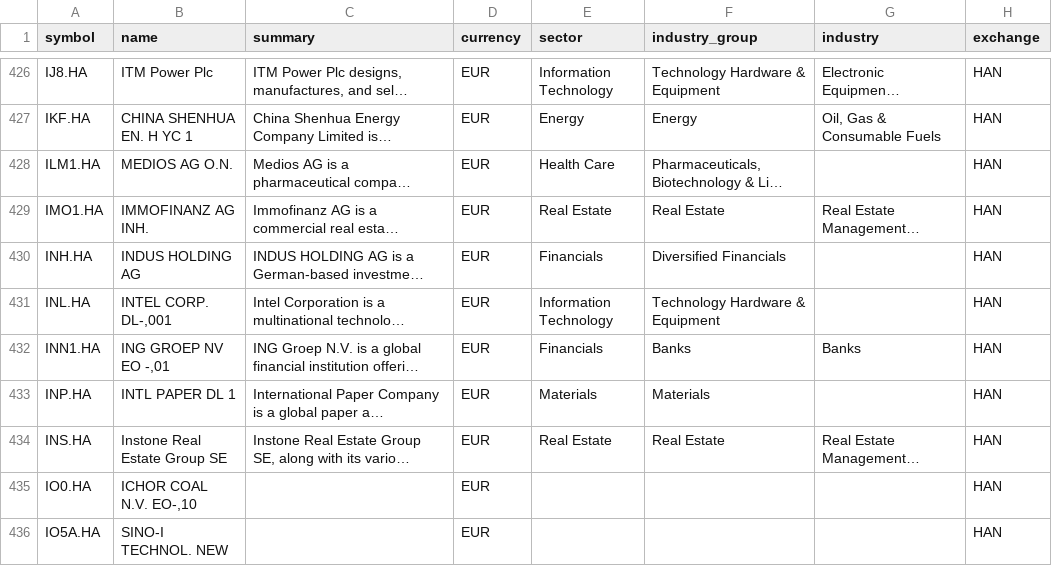
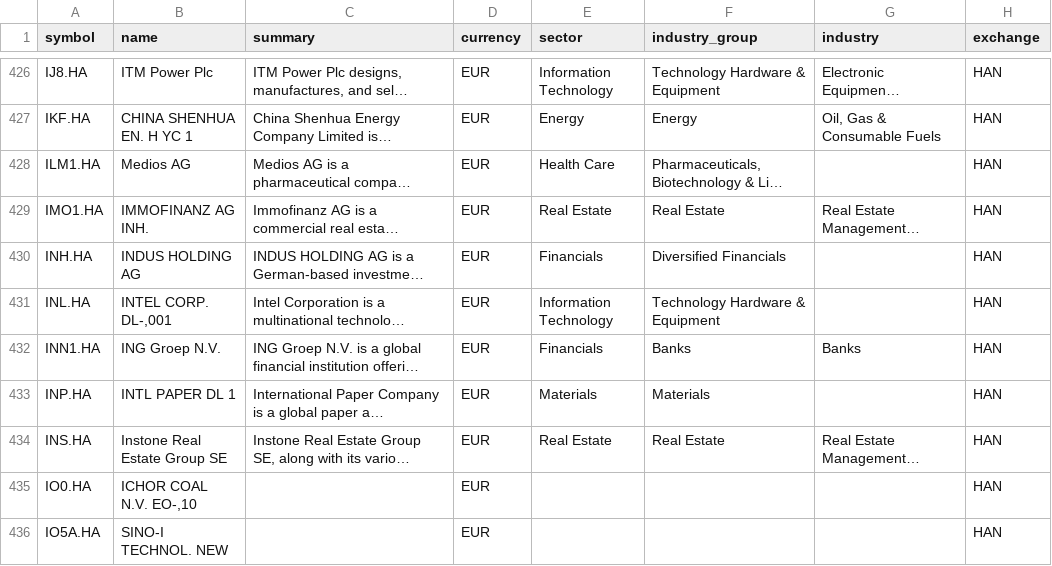
Before and after one commit to JerBouma/FinanceDatabase, a CSV file: database/equities/HAN.csv, drawn as a sheet; only a part is shown, gaps mark what is left out; long unchanged cells end in …; the diff covers the shown part only; the diff names each change by its address in the sheet, - before the commit and + after, or states it on an @@ line.

```diff
--- a/database/equities/HAN.csv
+++ b/database/equities/HAN.csv
-B428 (name): MEDIOS AG O.N.
+B428 (name): Medios AG
-B432 (name): ING GROEP NV EO -,01
+B432 (name): ING Groep N.V.
```
Also changed, not shown: 57 edited cells elsewhere in this file, database/equities/HAM.csv, 6 other files.
